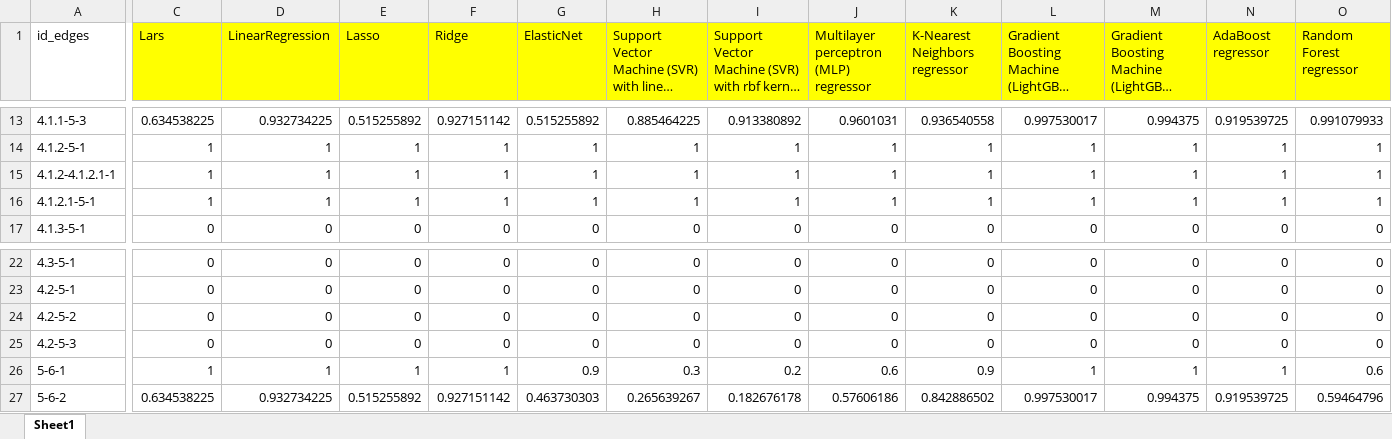
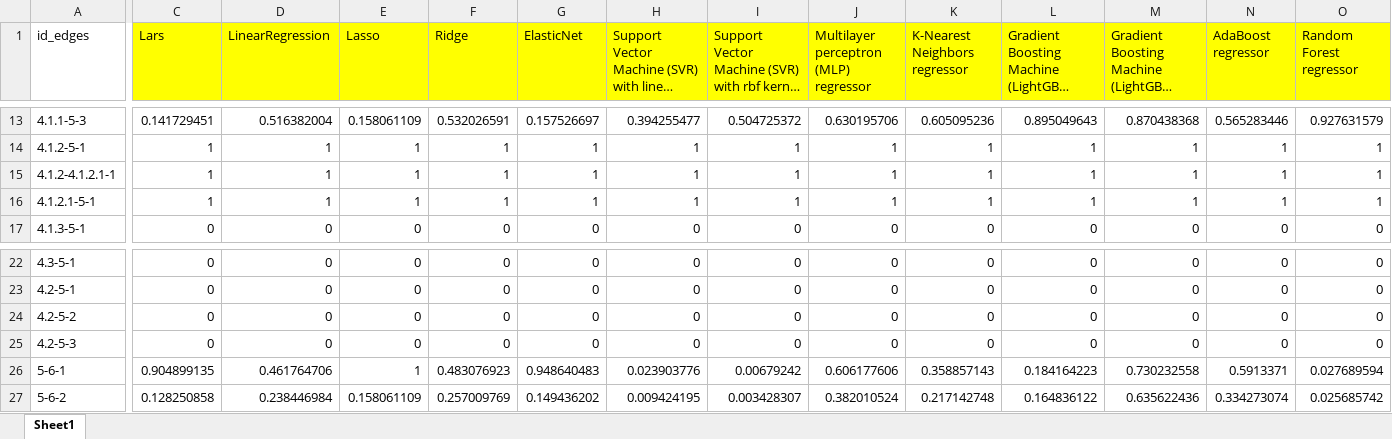
Before and after one commit to bhourte/ai-sustainability, an Excel workbook: ai_sustainability/datas/Weight_matrix.xlsx, sheet Sheet1, drawn as a sheet; only a part is shown, gaps mark what is left out; long unchanged cells end in …; values as stored, in another font and other column widths than the file's, no borders; the diff covers the shown part only; the diff names each change by its address in the sheet, - before the commit and + after, or states it on an @@ line.

```diff
--- a/ai_sustainability/datas/Weight_matrix.xlsx (sheet Sheet1)
+++ b/ai_sustainability/datas/Weight_matrix.xlsx (sheet Sheet1)
-C13 (Lars): 0.634538225
+C13 (Lars): 0.141729451
-D13 (LinearRegression): 0.932734225
+D13 (LinearRegression): 0.516382004
-E13 (Lasso): 0.515255892
+E13 (Lasso): 0.158061109
-F13 (Ridge): 0.927151142
+F13 (Ridge): 0.532026591
-G13 (ElasticNet): 0.515255892
+G13 (ElasticNet): 0.157526697
-H13: 0.885464225
+H13: 0.394255477
-I13: 0.913380892
+I13: 0.504725372
-J13: 0.9601031
+J13: 0.630195706
-K13 (K-Nearest Neighbors regressor): 0.936540558
+K13 (K-Nearest Neighbors regressor): 0.605095236
-L13: 0.997530017
+L13: 0.895049643
-M13: 0.994375
+M13: 0.870438368
-N13 (AdaBoost regressor): 0.919539725
+N13 (AdaBoost regressor): 0.565283446
-O13 (Random Forest regressor): 0.991079933
+O13 (Random Forest regressor): 0.927631579
-C26 (Lars): 1
+C26 (Lars): 0.904899135
-D26 (LinearRegression): 1
+D26 (LinearRegression): 0.461764706
-F26 (Ridge): 1
+F26 (Ridge): 0.483076923
-G26 (ElasticNet): 0.9
+G26 (ElasticNet): 0.948640483
-H26: 0.3
+H26: 0.023903776
-I26: 0.2
+I26: 0.00679242
-J26: 0.6
+J26: 0.606177606
-K26 (K-Nearest Neighbors regressor): 0.9
+K26 (K-Nearest Neighbors regressor): 0.358857143
-L26: 1
+L26: 0.184164223
-M26: 1
+M26: 0.730232558
-N26 (AdaBoost regressor): 1
+N26 (AdaBoost regressor): 0.5913371
-O26 (Random Forest regressor): 0.6
+O26 (Random Forest regressor): 0.027689594
-C27 (Lars): 0.634538225
+C27 (Lars): 0.128250858
-D27 (LinearRegression): 0.932734225
+D27 (LinearRegression): 0.238446984
-E27 (Lasso): 0.515255892
+E27 (Lasso): 0.158061109
-F27 (Ridge): 0.927151142
+F27 (Ridge): 0.257009769
-G27 (ElasticNet): 0.463730303
+G27 (ElasticNet): 0.149436202
-H27: 0.265639267
+H27: 0.009424195
-I27: 0.182676178
+I27: 0.003428307
-J27: 0.57606186
+J27: 0.382010524
-K27 (K-Nearest Neighbors regressor): 0.842886502
+K27 (K-Nearest Neighbors regressor): 0.217142748
-L27: 0.997530017
+L27: 0.164836122
-M27: 0.994375
+M27: 0.635622436
-N27 (AdaBoost regressor): 0.919539725
+N27 (AdaBoost regressor): 0.334273074
-O27 (Random Forest regressor): 0.59464796
+O27 (Random Forest regressor): 0.025685742
```
Also changed, not shown: 39 edited cells elsewhere in this sheet, 3 other files.
